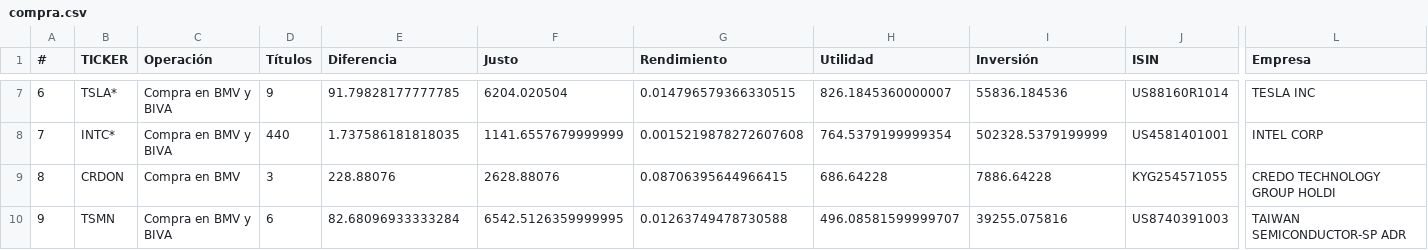
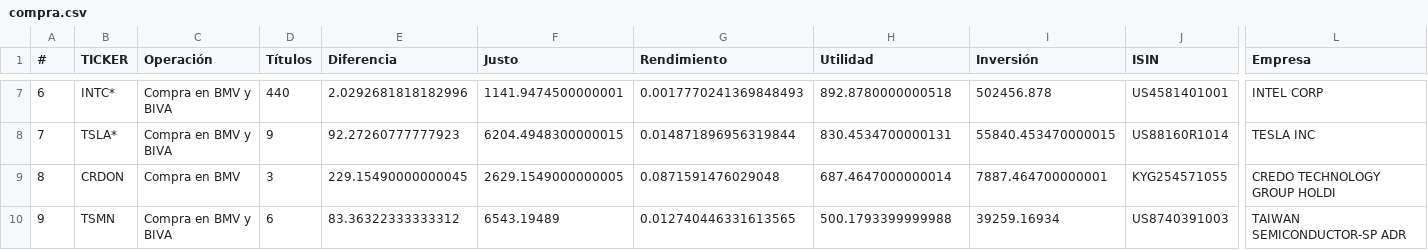
Before and after one commit to CompositeManTrader/Arbitraje-Dashboard, a CSV file: data/compra.csv, drawn as a sheet; only a part is shown, gaps mark what is left out; the diff covers the shown part only; the diff names each change by its address in the sheet, - before the commit and + after, or states it on an @@ line.

```diff
--- a/data/compra.csv
+++ b/data/compra.csv
-B7 (TICKER): TSLA*
+B7 (TICKER): INTC*
-D7 (Títulos): 9
+D7 (Títulos): 440
-E7 (Diferencia): 91.79828177777785
+E7 (Diferencia): 2.0292681818182996
-F7 (Justo): 6204.020504
+F7 (Justo): 1141.9474500000001
-G7 (Rendimiento): 0.014796579366330515
+G7 (Rendimiento): 0.0017770241369848493
-H7 (Utilidad): 826.1845360000007
+H7 (Utilidad): 892.8780000000518
-I7 (Inversión): 55836.184536
+I7 (Inversión): 502456.878
-J7 (ISIN): US88160R1014
+J7 (ISIN): US4581401001
-L7 (Empresa): TESLA INC
+L7 (Empresa): INTEL CORP
-B8 (TICKER): INTC*
+B8 (TICKER): TSLA*
-D8 (Títulos): 440
+D8 (Títulos): 9
-E8 (Diferencia): 1.737586181818035
+E8 (Diferencia): 92.27260777777923
-F8 (Justo): 1141.6557679999999
+F8 (Justo): 6204.4948300000015
-G8 (Rendimiento): 0.0015219878272607608
+G8 (Rendimiento): 0.014871896956319844
-H8 (Utilidad): 764.5379199999354
+H8 (Utilidad): 830.4534700000131
-I8 (Inversión): 502328.5379199999
+I8 (Inversión): 55840.453470000015
-J8 (ISIN): US4581401001
+J8 (ISIN): US88160R1014
-L8 (Empresa): INTEL CORP
+L8 (Empresa): TESLA INC
-E9 (Diferencia): 228.88076
+E9 (Diferencia): 229.15490000000045
-F9 (Justo): 2628.88076
+F9 (Justo): 2629.1549000000005
-G9 (Rendimiento): 0.08706395644966415
+G9 (Rendimiento): 0.0871591476029048
-H9 (Utilidad): 686.64228
+H9 (Utilidad): 687.4647000000014
-I9 (Inversión): 7886.64228
+I9 (Inversión): 7887.464700000001
-E10 (Diferencia): 82.68096933333284
+E10 (Diferencia): 83.36322333333312
-F10 (Justo): 6542.5126359999995
+F10 (Justo): 6543.19489
-G10 (Rendimiento): 0.01263749478730588
+G10 (Rendimiento): 0.012740446331613565
-H10 (Utilidad): 496.08581599999707
+H10 (Utilidad): 500.1793399999988
-I10 (Inversión): 39255.075816
+I10 (Inversión): 39259.16934
```
Also changed, not shown: 35 edited cells elsewhere in this file.
